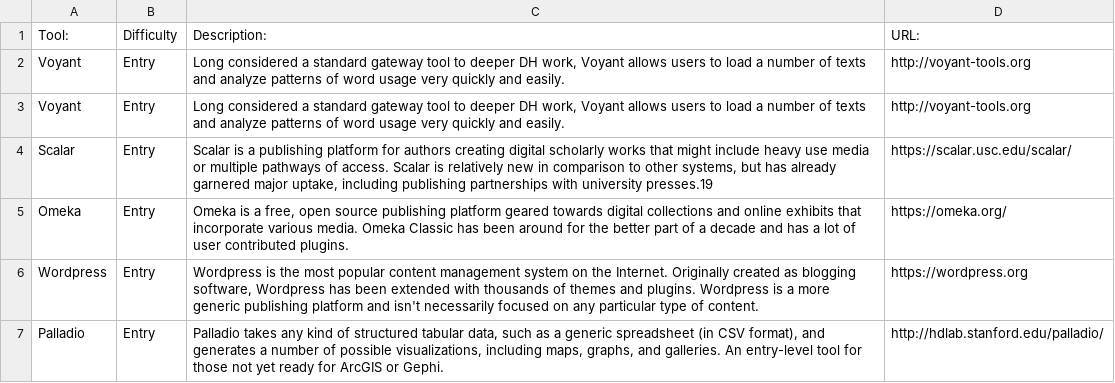
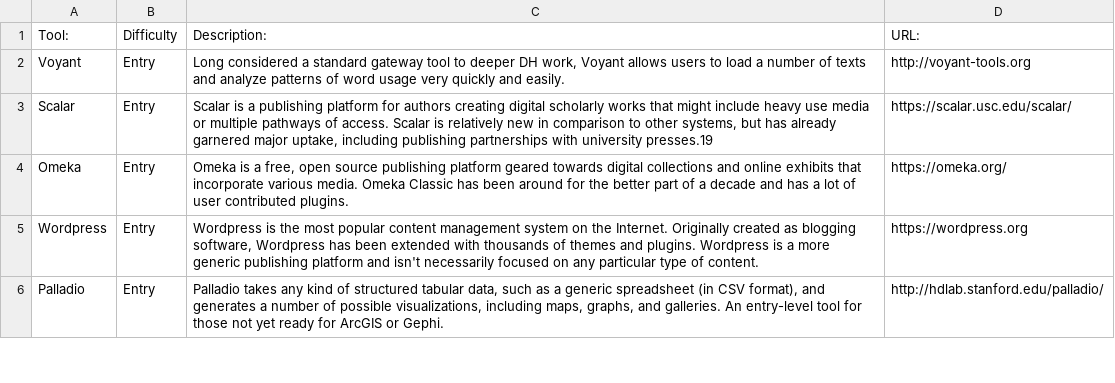
Before and after one commit to scholarsgrotto/dh-docs, a TSV file: lita-tools.tsv, drawn as a sheet; only a part is shown.

Commit message:
Fixed duplicate entry

```diff
--- a/lita-tools.tsv
+++ b/lita-tools.tsv
@@ -2,3 +2,2 @@ Tool:	Difficulty	Description:	URL:
 Voyant	Entry	"Long considered a standard gateway tool to deeper DH work, Voyant allows users to load a number of texts and analyze patterns of word usage very quickly and easily."	http://voyant-tools.org
-Voyant	Entry	"Long considered a standard gateway tool to deeper DH work, Voyant allows users to load a number of texts and analyze patterns of word usage very quickly and easily."	http://voyant-tools.org
 Scalar	Entry	"Scalar is a publishing platform for authors creating digital scholarly works that might include heavy use media or multiple pathways of access. Scalar is relatively new in comparison to other systems, but has already garnered major uptake, including publishing partnerships with university presses.19"	https://scalar.usc.edu/scalar/
```
